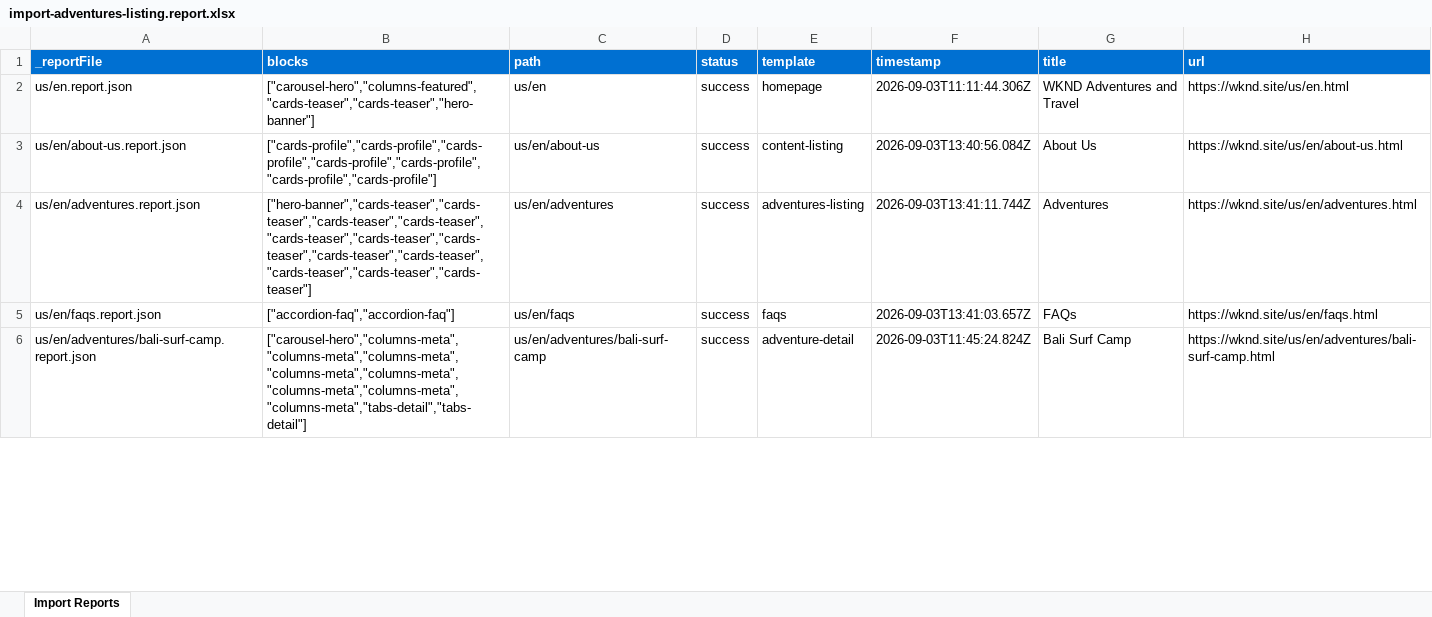
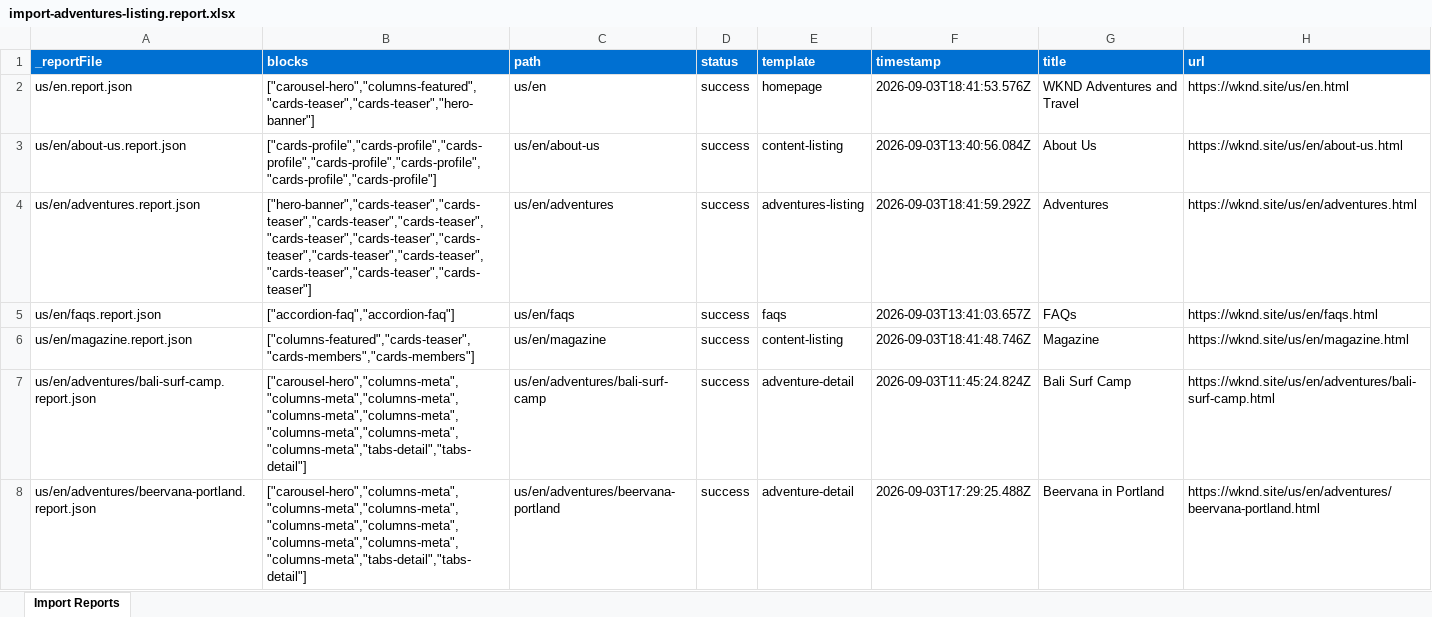
Before and after one commit to akki761/wknd, an Excel workbook: tools/importer/reports/import-adventures-listing.report.xlsx, sheet Import Reports, drawn as a sheet; only a part is shown; values as stored, in another font and other column widths than the file's, no borders; the diff covers the shown part only; the diff names each change by its address in the sheet, - before the commit and + after, or states it on an @@ line.

Commit message:
Add cards-teaser block, update importer
Automated migration updates generated by Experience Modernization Agent.

Changed files (11):
- blocks/cards-teaser/cards-teaser.css
- blocks/cards-teaser/cards-teaser.js
- tools/importer/import-adventures-listing.bundle.js
- tools/importer/import-content-listing.bundle.js
- tools/importer/import-homepage.bundle.js
- tools/importer/reports/import-adventures-listing.report.xlsx
- tools/importer/reports/import-content-listing.report.xlsx
- tools/importer/reports/import-homepage.report.xlsx
- tools/importer/reports/us/en.report.json
- tools/importer/reports/us/en/adventures.report.json
- tools/importer/reports/us/en/magazine.report.json

```diff
--- a/tools/importer/reports/import-adventures-listing.report.xlsx (sheet Import Reports)
+++ b/tools/importer/reports/import-adventures-listing.report.xlsx (sheet Import Reports)
-F2 (timestamp): 2026-09-03T11:11:44.306Z
+F2 (timestamp): 2026-09-03T18:41:53.576Z
-F4 (timestamp): 2026-09-03T13:41:11.744Z
+F4 (timestamp): 2026-09-03T18:41:59.292Z
+row 6: us/en/magazine.report.json | ["columns-featured","cards-teaser","cards-members","cards-members"] | us/en/magazine | success | content-listing | 2026-09-03T18:41:48.746Z | Magazine | https://wknd.site/us/en/magazine.html
+row 8: us/en/adventures/beervana-portland.report.json | ["carousel-hero","columns-meta","columns-meta","columns-meta","columns-meta","columns-meta","columns-meta","columns-meta","columns-meta","tabs-detail","tabs-detail"] | us/en/adventures/beervana-portland | success | adventure-detail | 2026-09-03T17:29:25.488Z | Beervana in Portland | https://wknd.site/us/en/adventures/beervana-portland.html
```
Also changed, not shown: 18 added rows and 1 edited cell elsewhere in this sheet, tools/importer/reports/import-content-listing.report.xlsx, tools/importer/reports/import-homepage.report.xlsx, 8 other files.
